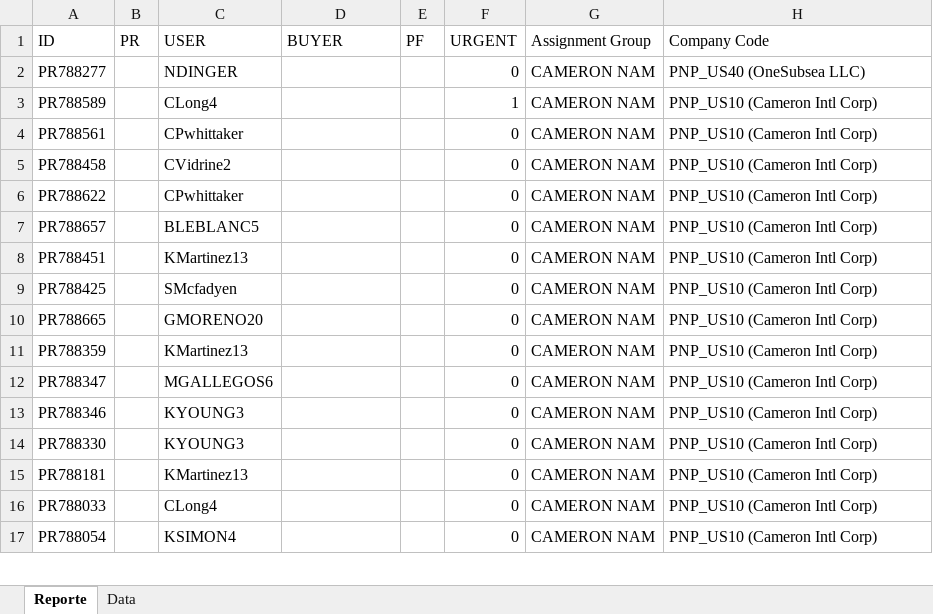
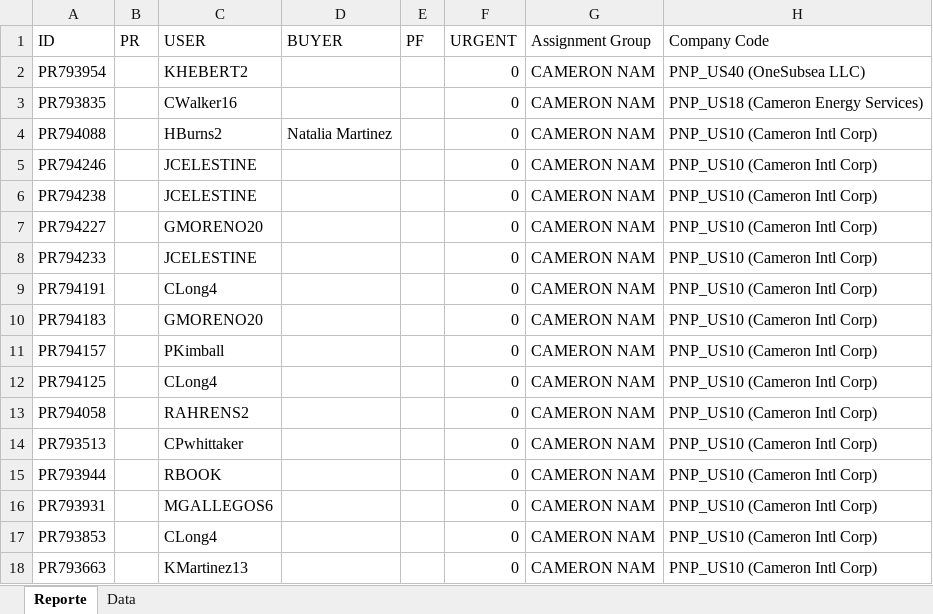
Before and after one commit to juanqp1404/Proyecto-Lider, an Excel workbook: data/Resultado.xlsx, sheet Reporte, drawn as a sheet; only a part is shown; values as stored, in another font and other column widths than the file's, no cell formats; removed rows and columns are numbered as before the commit, all else as after; the diff covers the shown part only; the diff names each change by its address in the sheet, - before the commit and + after, or states it on an @@ line.

```diff
--- a/data/Resultado.xlsx (sheet Reporte)
+++ b/data/Resultado.xlsx (sheet Reporte)
-A2 (ID): PR788277
+A2 (ID): PR793954
-C2 (USER): NDINGER
+C2 (USER): KHEBERT2
-row 3: PR788589 |  | CLong4 |  |  | 1 | CAMERON NAM | PNP_US10 (Cameron Intl Corp)
-A3 (ID): PR788561
+A3 (ID): PR793835
-C3 (USER): CPwhittaker
+C3 (USER): CWalker16
-H3 (Company Code): PNP_US10 (Cameron Intl Corp)
+H3 (Company Code): PNP_US18 (Cameron Energy Services)
+row 4: PR794088 |  | HBurns2 | Natalia Martinez |  | 0 | CAMERON NAM | PNP_US10 (Cameron Intl Corp)
-A5 (ID): PR788458
+A5 (ID): PR794246
-C5 (USER): CVidrine2
+C5 (USER): JCELESTINE
-A6 (ID): PR788622
+A6 (ID): PR794238
-C6 (USER): CPwhittaker
+C6 (USER): JCELESTINE
-A7 (ID): PR788657
+A7 (ID): PR794227
-C7 (USER): BLEBLANC5
+C7 (USER): GMORENO20
-A8 (ID): PR788451
+A8 (ID): PR794233
-C8 (USER): KMartinez13
+C8 (USER): JCELESTINE
-A9 (ID): PR788425
+A9 (ID): PR794191
-C9 (USER): SMcfadyen
+C9 (USER): CLong4
-A10 (ID): PR788665
+A10 (ID): PR794183
-A11 (ID): PR788359
+A11 (ID): PR794157
-C11 (USER): KMartinez13
+C11 (USER): PKimball
+row 12: PR794125 |  | CLong4 |  |  | 0 | CAMERON NAM | PNP_US10 (Cameron Intl Corp)
-A13 (ID): PR788347
+A13 (ID): PR794058
-C13 (USER): MGALLEGOS6
+C13 (USER): RAHRENS2
-A14 (ID): PR788346
+A14 (ID): PR793513
-C14 (USER): KYOUNG3
+C14 (USER): CPwhittaker
-A15 (ID): PR788330
+A15 (ID): PR793944
-C15 (USER): KYOUNG3
+C15 (USER): RBOOK
-A16 (ID): PR788181
+A16 (ID): PR793931
-C16 (USER): KMartinez13
+C16 (USER): MGALLEGOS6
-A17 (ID): PR788033
+A17 (ID): PR793853
-A18 (ID): PR788054
+A18 (ID): PR793663
-C18 (USER): KSIMON4
+C18 (USER): KMartinez13
```
Also changed, not shown: 1 added row, 16 removed rows and 36 edited cells elsewhere in this sheet, sheet Data, cell formats, 3 other files.
